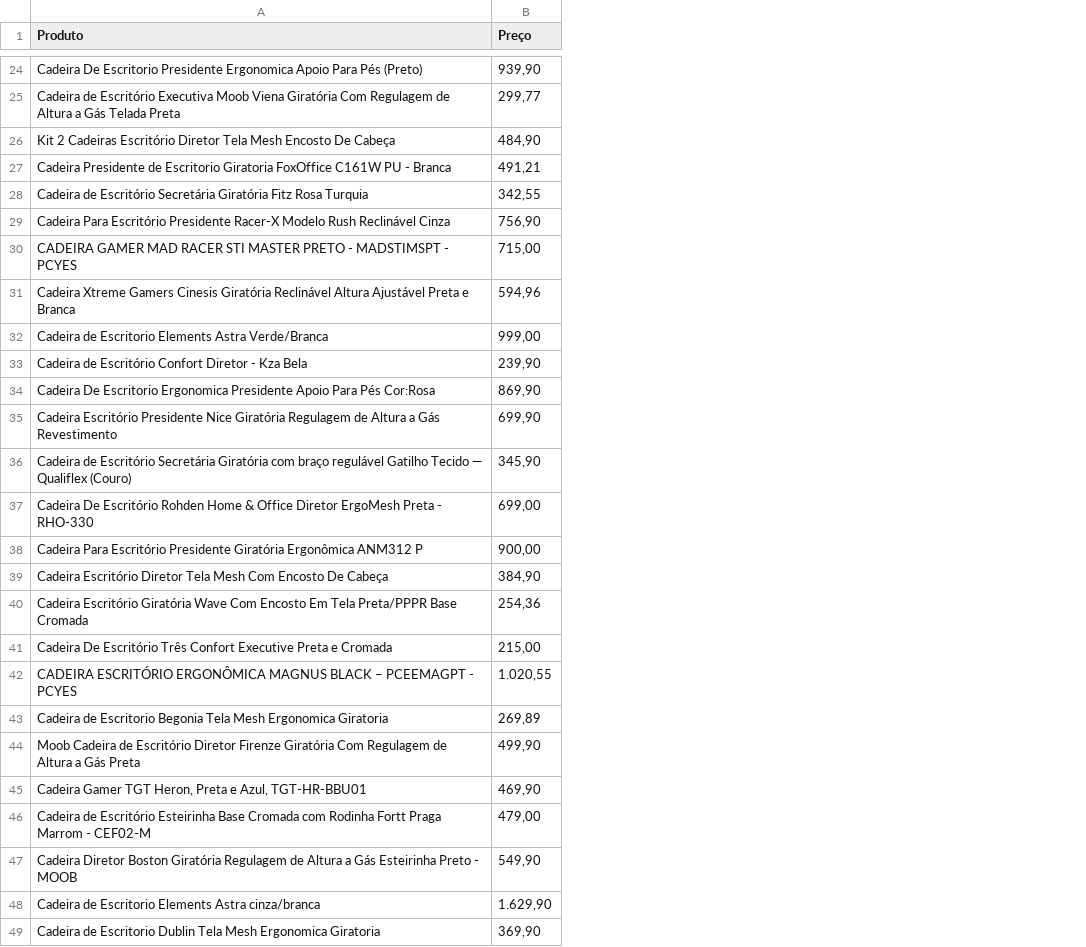
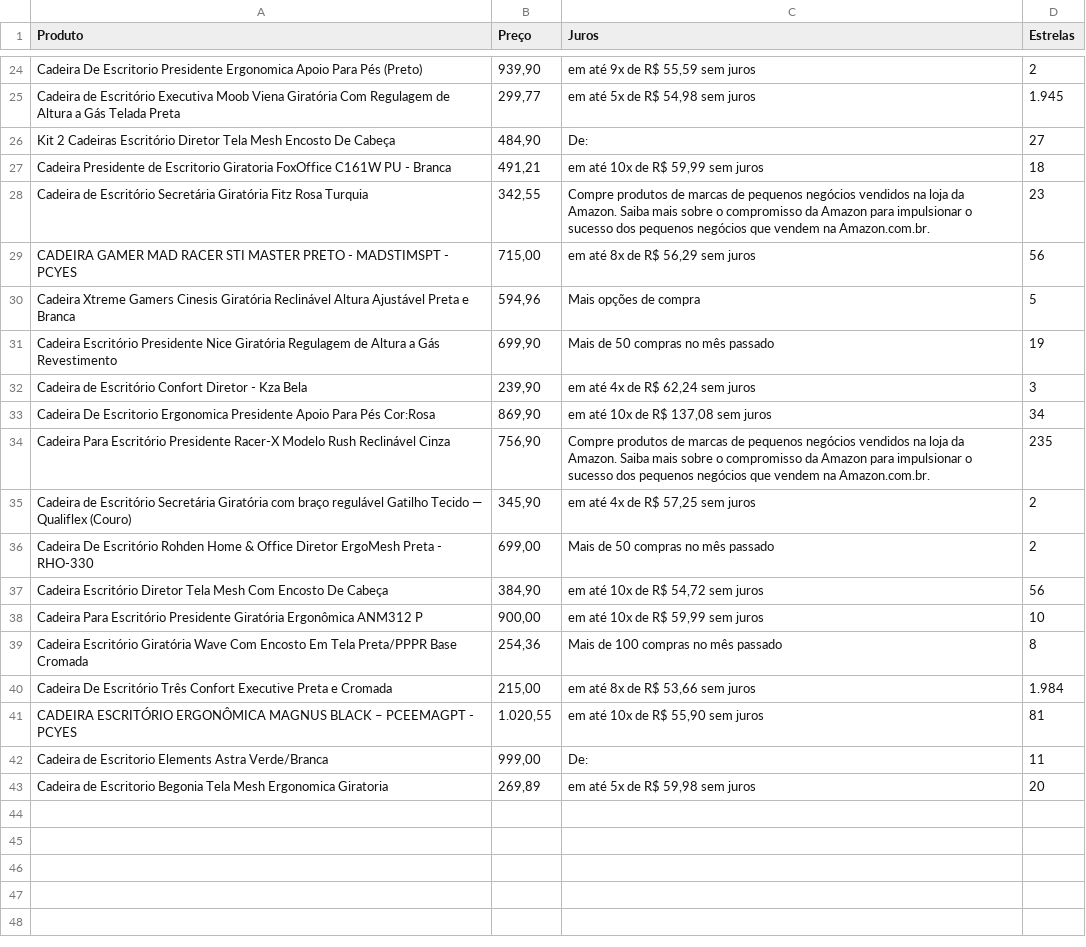
Before and after one commit to TiagoUniverse/Web-scraping-Python-, a CSV file: precos_cadeiraEscritorio.csv, drawn as a sheet; only a part is shown, gaps mark what is left out; removed rows and columns are numbered as before the commit, all else as after; the diff covers the shown part only; the diff names each change by its address in the sheet, - before the commit and + after, or states it on an @@ line.

```diff
--- a/precos_cadeiraEscritorio.csv
+++ b/precos_cadeiraEscritorio.csv
+column C (Juros), rows 24-30: em até 9x de R$ 55,59 sem juros | em até 5x de R$ 54,98 sem juros | De: | em até 10x de R$ 59,99 sem juros | Compre produtos de marcas de pequenos negócios vendidos na loja da Amazon. Saiba mais sobre o compromisso da Amazon para impulsionar o sucesso dos pequenos negócios que vendem na Amazon.com.br. | em até 8x de R$ 56,29 sem juros | Mais opções de compra; rows 32-33: em até 4x de R$ 62,24 sem juros | em até 10x de R$ 137,08 sem juros; rows 35-36: em até 4x de R$ 57,25 sem juros | Mais de 50 compras no mês passado; rows 38-41: em até 10x de R$ 59,99 sem juros | Mais de 100 compras no mês passado | em até 8x de R$ 53,66 sem juros | em até 10x de R$ 55,90 sem juros; row 43: em até 5x de R$ 59,98 sem juros
+column D (Estrelas), rows 24-30: 2 | 1.945 | 27 | 18 | 23 | 56 | 5; rows 32-33: 3 | 34; rows 35-36: 2 | 2; rows 38-41: 10 | 8 | 1.984 | 81; row 43: 20
@@ row 35 moved to row 31: Cadeira Escritório Presidente Nice Girat… @@
@@ row 29 moved to row 34: Cadeira Para Escritório Presidente Racer… @@
@@ row 39 moved to row 37: Cadeira Escritório Diretor Tela Mesh Com… @@
@@ row 32 moved to row 42: Cadeira de Escritorio Elements Astra Ver… @@
-row 44: Moob Cadeira de Escritório Diretor Firenze Giratória Com Regulagem de Altura a Gás Preta | 499,90
-row 45: Cadeira Gamer TGT Heron, Preta e Azul, TGT-HR-BBU01 | 469,90
-row 46: Cadeira de Escritório Esteirinha Base Cromada com Rodinha Fortt Praga Marrom - CEF02-M | 479,00
-row 47: Cadeira Diretor Boston Giratória Regulagem de Altura a Gás Esteirinha Preto - MOOB | 549,90
-row 48: Cadeira de Escritorio Elements Astra cinza/branca | 1.629,90
-row 49: Cadeira de Escritorio Dublin Tela Mesh Ergonomica Giratoria | 369,90
```
Also changed, not shown: 4 moved rows elsewhere in this file, 3 other files.
